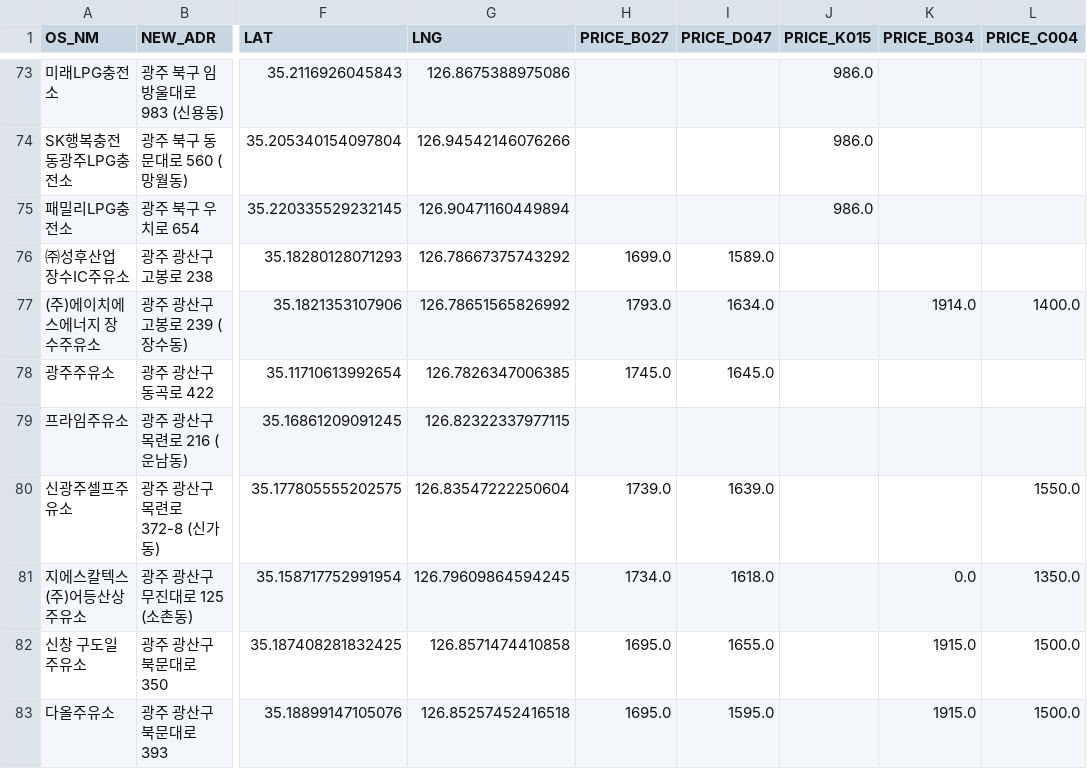
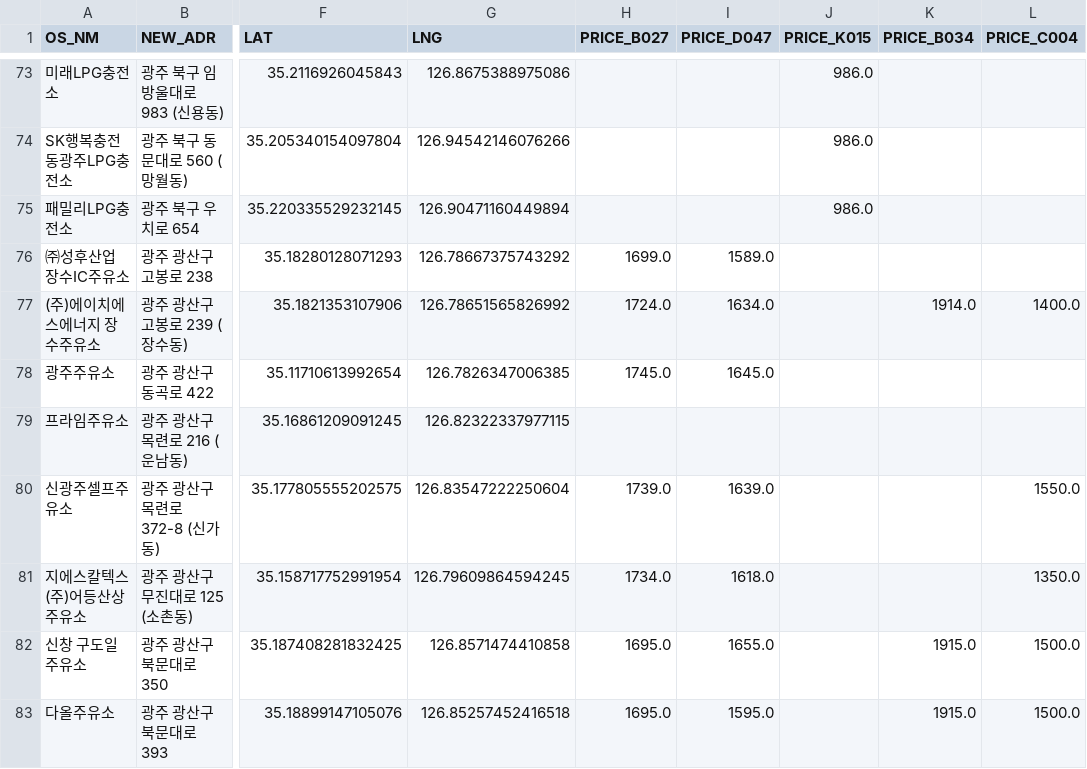
Before and after one commit to kurette683/gjssoil, a CSV file: gjssoil_path.csv, drawn as a sheet; only a part is shown, gaps mark what is left out; the diff covers the shown part only; the diff names each change by its address in the sheet, - before the commit and + after, or states it on an @@ line.

```diff
--- a/gjssoil_path.csv
+++ b/gjssoil_path.csv
-H77 (PRICE_B027): 1793.0
+H77 (PRICE_B027): 1724.0
-K81 (PRICE_B034): 0.0
+K81 (PRICE_B034): (empty)
```
Also changed, not shown: 50 edited cells elsewhere in this file, 1 other file.
